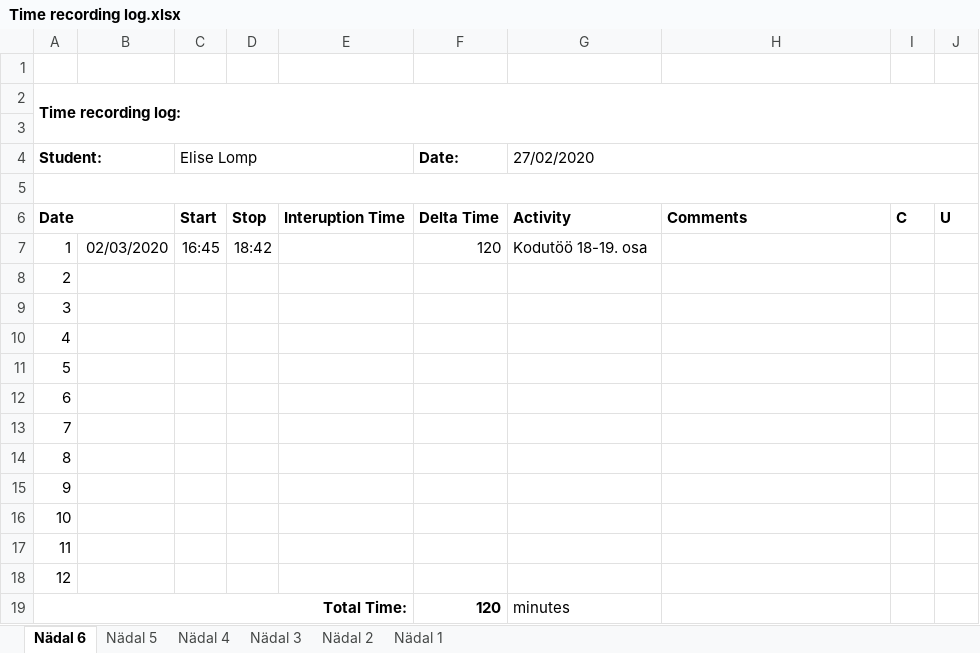
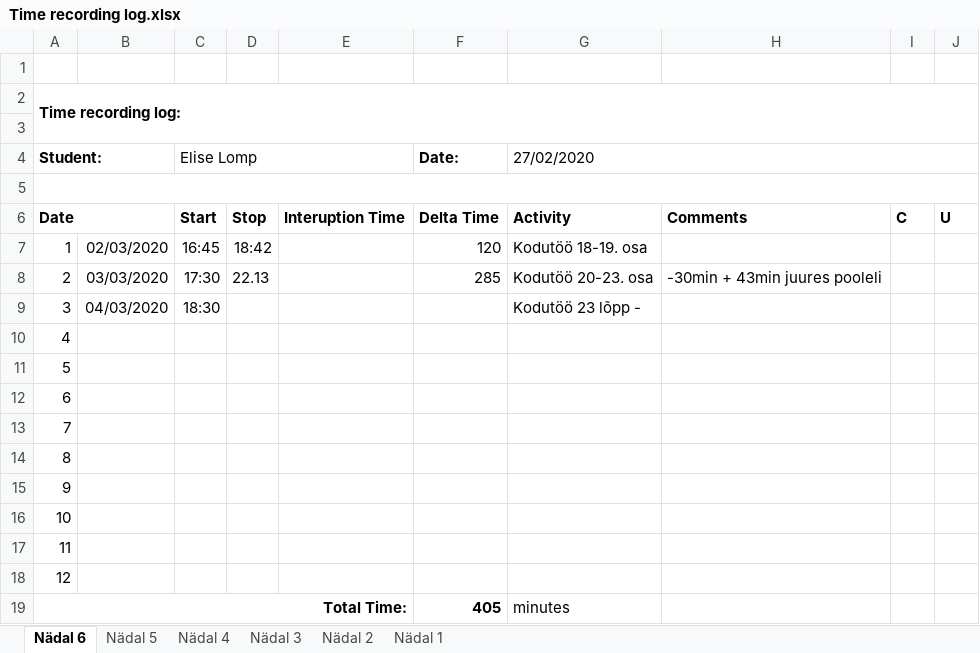
Before and after one commit to ellomp/Abc-uus, an Excel workbook: Time recording log.xlsx, sheet Nädal 6, drawn as a sheet; values as stored, in another font and other column widths than the file's, no borders; the diff names each change by its address in the sheet, - before the commit and + after, or states it on an @@ line.

```diff
--- a/Time recording log.xlsx (sheet Nädal 6)
+++ b/Time recording log.xlsx (sheet Nädal 6)
-B8: (empty)
+B8: 03/03/2020
-C8 (Elise Lomp): (empty)
+C8 (Elise Lomp): 17:30
-D8: (empty)
+D8: 22.13
-F8 (Date:): (empty)
+F8 (Date:): 285
-G8 (27/02/2020): (empty)
+G8 (27/02/2020): Kodutöö 20-23. osa
-H8: (empty)
+H8: -30min + 43min juures pooleli
-B9: (empty)
+B9: 04/03/2020
-C9 (Elise Lomp): (empty)
+C9 (Elise Lomp): 18:30
-G9 (27/02/2020): (empty)
+G9 (27/02/2020): Kodutöö 23 lõpp -
-F19 (Date:): 120
+F19 (Date:): 405
```
Also changed, not shown: 21 other files.
